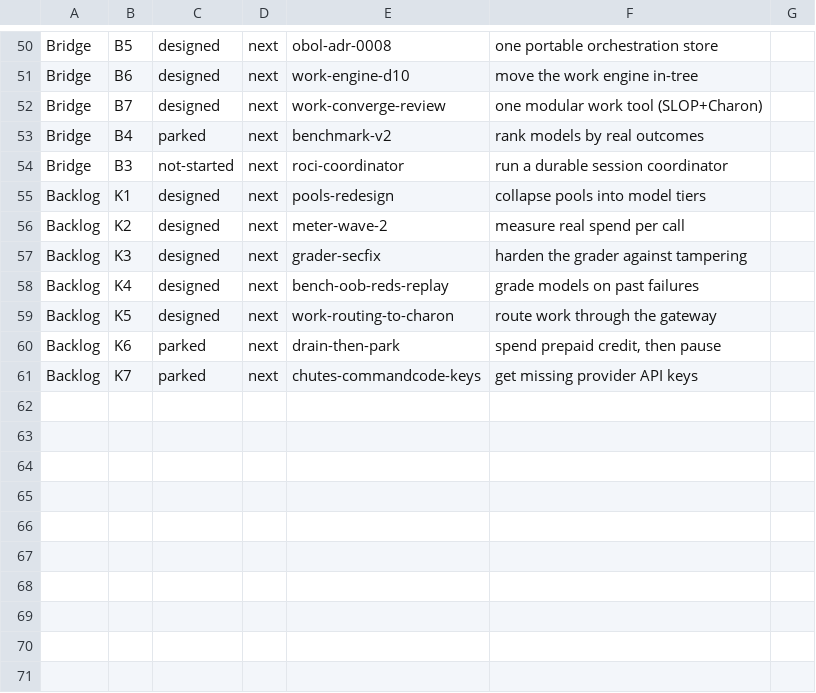
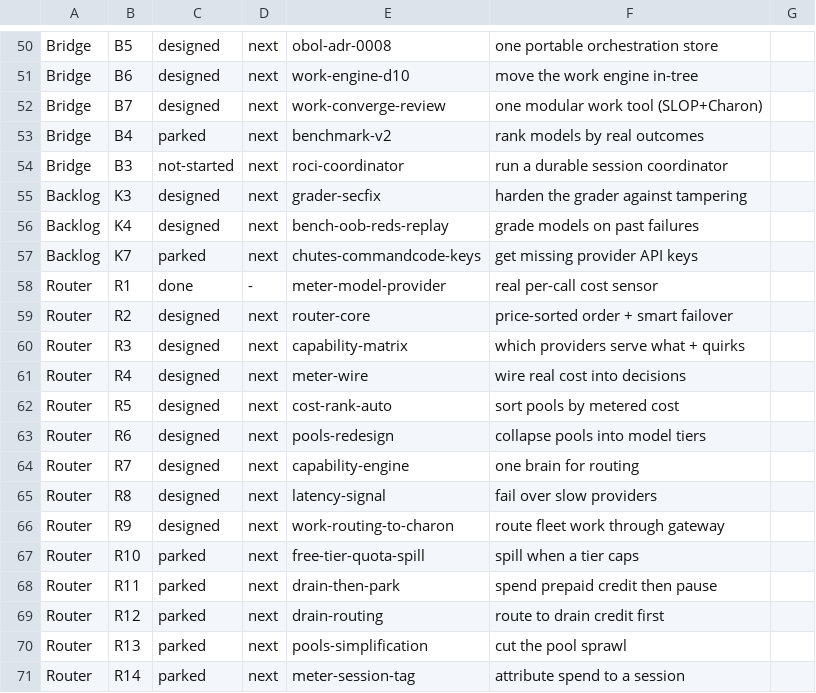
Before and after one commit to SLOP-Platform/charon, a TSV file: fleet/state/ROADMAP.tsv, drawn as a sheet; only a part is shown, gaps mark what is left out; removed rows and columns are numbered as before the commit, all else as after; the diff names each change by its address in the sheet, - before the commit and + after, or states it on an @@ line.

Commit message:
feat(roadmap): consolidate router/meter work into PROJECT — ROUTER (R1-R14); price-sorted order + failover(exhausted/problem/slow) design-of-record

```diff
--- a/fleet/state/ROADMAP.tsv
+++ b/fleet/state/ROADMAP.tsv
-row 55: Backlog | K1 | designed | next | pools-redesign | collapse pools into model tiers
-row 56: Backlog | K2 | designed | next | meter-wave-2 | measure real spend per call
-row 59: Backlog | K5 | designed | next | work-routing-to-charon | route work through the gateway
-row 60: Backlog | K6 | parked | next | drain-then-park | spend prepaid credit, then pause
+row 58: Router | R1 | done | - | meter-model-provider | real per-call cost sensor
+row 59: Router | R2 | designed | next | router-core | price-sorted order + smart failover
+row 60: Router | R3 | designed | next | capability-matrix | which providers serve what + quirks
+row 61: Router | R4 | designed | next | meter-wire | wire real cost into decisions
+row 62: Router | R5 | designed | next | cost-rank-auto | sort pools by metered cost
+row 63: Router | R6 | designed | next | pools-redesign | collapse pools into model tiers
+row 64: Router | R7 | designed | next | capability-engine | one brain for routing
+row 65: Router | R8 | designed | next | latency-signal | fail over slow providers
+row 66: Router | R9 | designed | next | work-routing-to-charon | route fleet work through gateway
+row 67: Router | R10 | parked | next | free-tier-quota-spill | spill when a tier caps
+row 68: Router | R11 | parked | next | drain-then-park | spend prepaid credit then pause
+row 69: Router | R12 | parked | next | drain-routing | route to drain credit first
+row 70: Router | R13 | parked | next | pools-simplification | cut the pool sprawl
+row 71: Router | R14 | parked | next | meter-session-tag | attribute spend to a session
```
Also changed, not shown: 1 other file.
